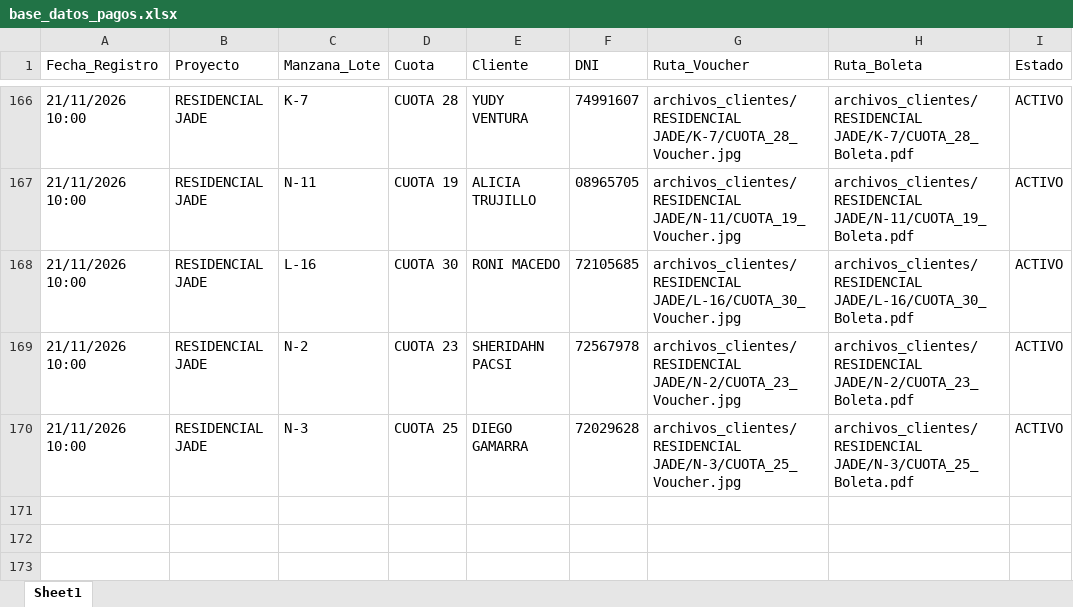
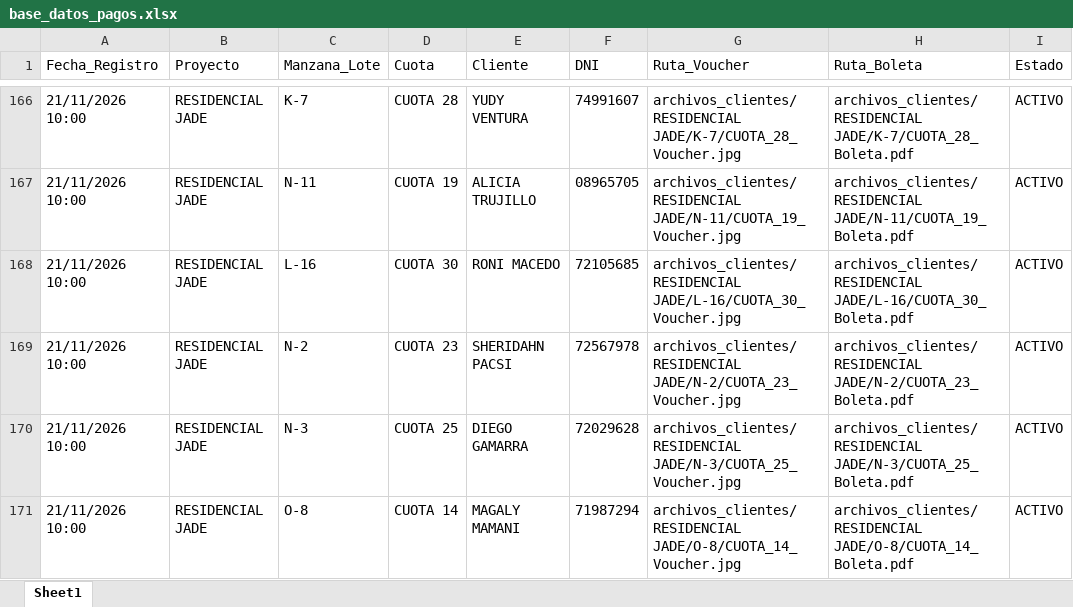
Before and after one commit to bryanflowers10-prog/portal-cobranzas-gr, an Excel workbook: base_datos_pagos.xlsx, sheet Sheet1, drawn as a sheet; only a part is shown, gaps mark what is left out; values as stored, in another font and other column widths than the file's, no borders; the diff names each change by its address in the sheet, - before the commit and + after, or states it on an @@ line.

```diff
--- a/base_datos_pagos.xlsx (sheet Sheet1)
+++ b/base_datos_pagos.xlsx (sheet Sheet1)
+row 171: 21/11/2026 10:00 | RESIDENCIAL JADE | O-8 | CUOTA 14 | MAGALY MAMANI | 71987294 | archivos_clientes/RESIDENCIAL JADE/O-8/CUOTA_14_Voucher.jpg | archivos_clientes/RESIDENCIAL JADE/O-8/CUOTA_14_Boleta.pdf | ACTIVO
```
Also changed, not shown: 2 other files.
